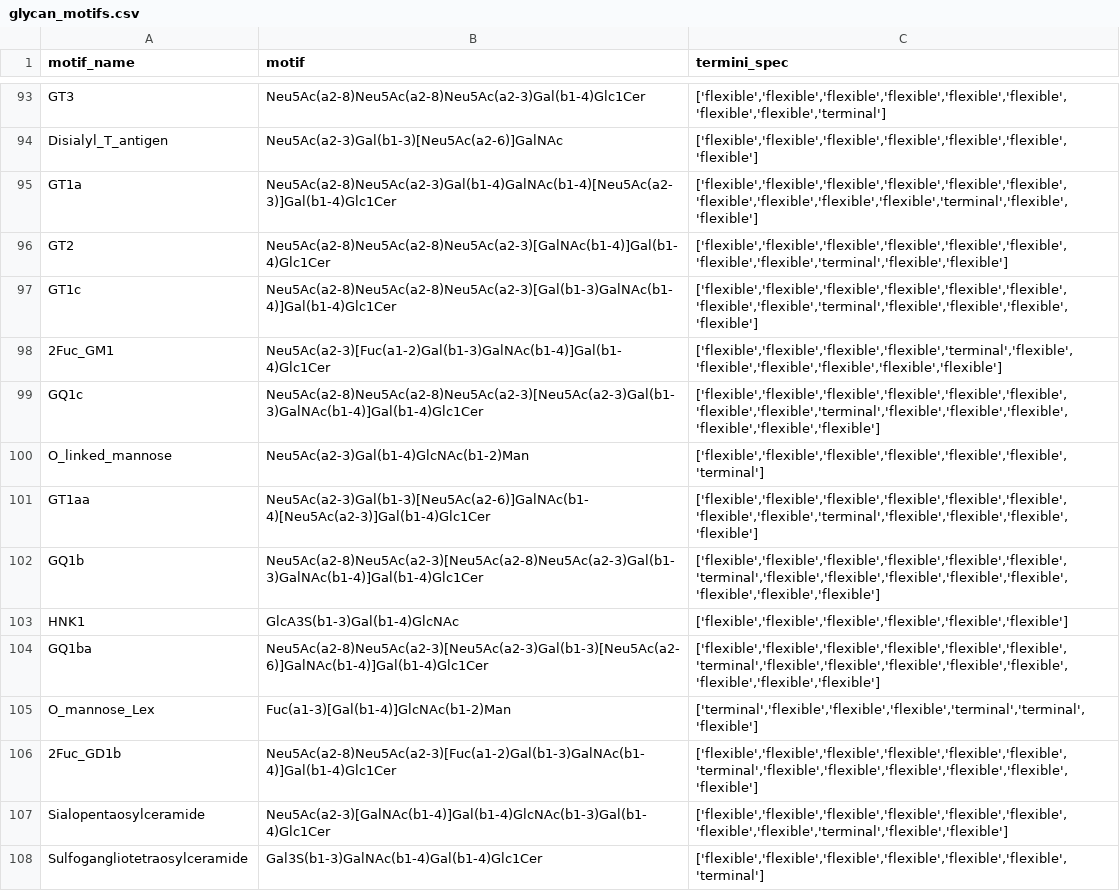
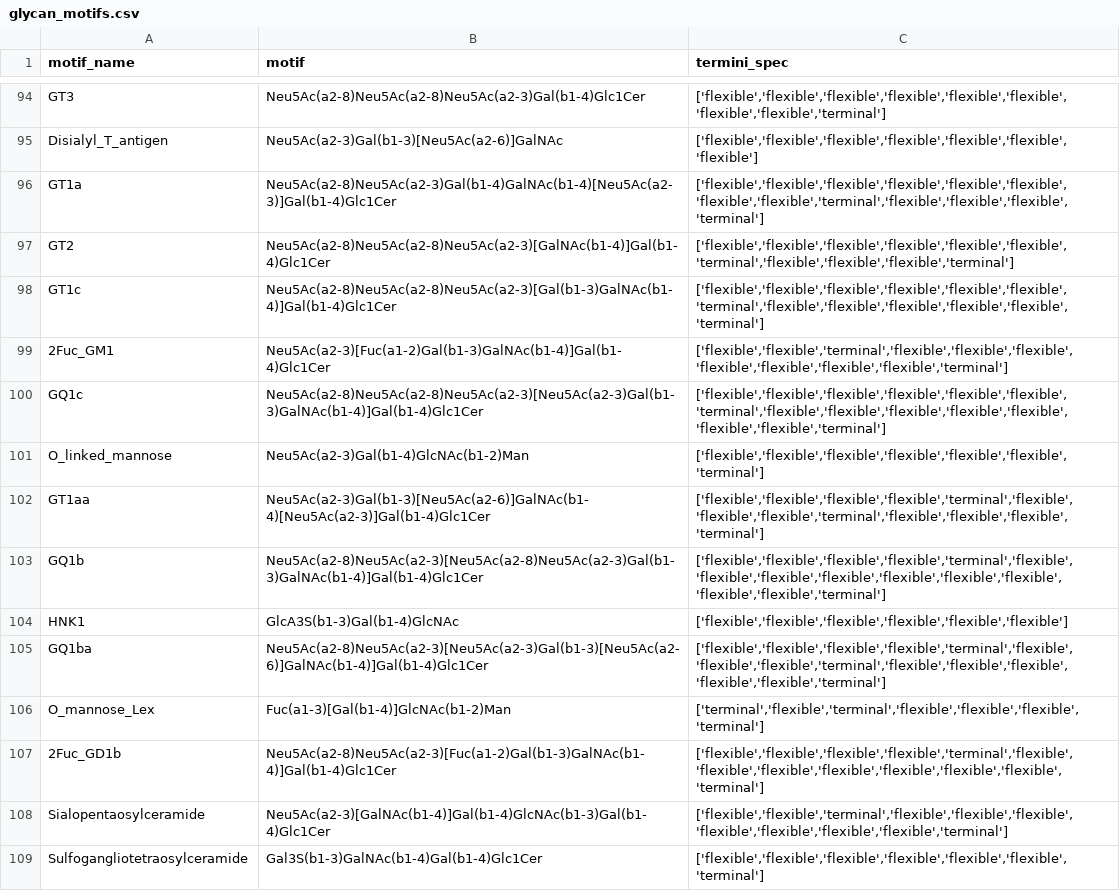
Before and after one commit to BojarLab/glycowork, a CSV file: glycowork/glycan_data/glycan_motifs.csv, drawn as a sheet; only a part is shown, gaps mark what is left out; the diff covers the shown part only.

```diff
--- a/glycowork/glycan_data/glycan_motifs.csv
+++ b/glycowork/glycan_data/glycan_motifs.csv
@@ -94,15 +95,15 @@ GT3,Neu5Ac(a2-8)Neu5Ac(a2-8)Neu5Ac(a2-3)Gal(b1-4)Glc1Cer,"['flexible','flexible'
 Disialyl_T_antigen,Neu5Ac(a2-3)Gal(b1-3)[Neu5Ac(a2-6)]GalNAc,"['flexible','flexible','flexible','flexible','flexible','flexible','flexible']"
-GT1a,Neu5Ac(a2-8)Neu5Ac(a2-3)Gal(b1-4)GalNAc(b1-4)[Neu5Ac(a2-3)]Gal(b1-4)Glc1Cer,"['flexible','flexible','flexible','flexible','flexible','flexible','flexible','flexible','flexible','flexible','terminal','flexible','flexible']"
-GT2,Neu5Ac(a2-8)Neu5Ac(a2-8)Neu5Ac(a2-3)[GalNAc(b1-4)]Gal(b1-4)Glc1Cer,"['flexible','flexible','flexible','flexible','flexible','flexible','flexible','flexible','terminal','flexible','flexible']"
-GT1c,Neu5Ac(a2-8)Neu5Ac(a2-8)Neu5Ac(a2-3)[Gal(b1-3)GalNAc(b1-4)]Gal(b1-4)Glc1Cer,"['flexible','flexible','flexible','flexible','flexible','flexible','flexible','flexible','terminal','flexible','flexible','flexible','flexible']"
-2Fuc_GM1,Neu5Ac(a2-3)[Fuc(a1-2)Gal(b1-3)GalNAc(b1-4)]Gal(b1-4)Glc1Cer,"['flexible','flexible','flexible','flexible','terminal','flexible','flexible','flexible','flexible','flexible','flexible']"
-GQ1c,Neu5Ac(a2-8)Neu5Ac(a2-8)Neu5Ac(a2-3)[Neu5Ac(a2-3)Gal(b1-3)GalNAc(b1-4)]Gal(b1-4)Glc1Cer,"['flexible','flexible','flexible','flexible','flexible','flexible','flexible','flexible','terminal','flexible','flexible','flexible','flexible','flexible','flexible']"
+GT1a,Neu5Ac(a2-8)Neu5Ac(a2-3)Gal(b1-4)GalNAc(b1-4)[Neu5Ac(a2-3)]Gal(b1-4)Glc1Cer,"['flexible','flexible','flexible','flexible','flexible','flexible','flexible','flexible','terminal','flexible','flexible','flexible','terminal']"
+GT2,Neu5Ac(a2-8)Neu5Ac(a2-8)Neu5Ac(a2-3)[GalNAc(b1-4)]Gal(b1-4)Glc1Cer,"['flexible','flexible','flexible','flexible','flexible','flexible','terminal','flexible','flexible','flexible','terminal']"
+GT1c,Neu5Ac(a2-8)Neu5Ac(a2-8)Neu5Ac(a2-3)[Gal(b1-3)GalNAc(b1-4)]Gal(b1-4)Glc1Cer,"['flexible','flexible','flexible','flexible','flexible','flexible','terminal','flexible','flexible','flexible','flexible','flexible','terminal']"
+2Fuc_GM1,Neu5Ac(a2-3)[Fuc(a1-2)Gal(b1-3)GalNAc(b1-4)]Gal(b1-4)Glc1Cer,"['flexible','flexible','terminal','flexible','flexible','flexible','flexible','flexible','flexible','flexible','terminal']"
+GQ1c,Neu5Ac(a2-8)Neu5Ac(a2-8)Neu5Ac(a2-3)[Neu5Ac(a2-3)Gal(b1-3)GalNAc(b1-4)]Gal(b1-4)Glc1Cer,"['flexible','flexible','flexible','flexible','flexible','flexible','terminal','flexible','flexible','flexible','flexible','flexible','flexible','flexible','terminal']"
 O_linked_mannose,Neu5Ac(a2-3)Gal(b1-4)GlcNAc(b1-2)Man,"['flexible','flexible','flexible','flexible','flexible','flexible','terminal']"
-GT1aa,Neu5Ac(a2-3)Gal(b1-3)[Neu5Ac(a2-6)]GalNAc(b1-4)[Neu5Ac(a2-3)]Gal(b1-4)Glc1Cer,"['flexible','flexible','flexible','flexible','flexible','flexible','flexible','flexible','terminal','flexible','flexible','flexible','flexible']"
-GQ1b,Neu5Ac(a2-8)Neu5Ac(a2-3)[Neu5Ac(a2-8)Neu5Ac(a2-3)Gal(b1-3)GalNAc(b1-4)]Gal(b1-4)Glc1Cer,"['flexible','flexible','flexible','flexible','flexible','flexible','terminal','flexible','flexible','flexible','flexible','flexible','flexible','flexible','flexible']"
+GT1aa,Neu5Ac(a2-3)Gal(b1-3)[Neu5Ac(a2-6)]GalNAc(b1-4)[Neu5Ac(a2-3)]Gal(b1-4)Glc1Cer,"['flexible','flexible','flexible','flexible','terminal','flexible','flexible','flexible','terminal','flexible','flexible','flexible','terminal']"
+GQ1b,Neu5Ac(a2-8)Neu5Ac(a2-3)[Neu5Ac(a2-8)Neu5Ac(a2-3)Gal(b1-3)GalNAc(b1-4)]Gal(b1-4)Glc1Cer,"['flexible','flexible','flexible','flexible','terminal','flexible','flexible','flexible','flexible','flexible','flexible','flexible','flexible','flexible','terminal']"
 HNK1,GlcA3S(b1-3)Gal(b1-4)GlcNAc,"['flexible','flexible','flexible','flexible','flexible','flexible']"
-GQ1ba,Neu5Ac(a2-8)Neu5Ac(a2-3)[Neu5Ac(a2-3)Gal(b1-3)[Neu5Ac(a2-6)]GalNAc(b1-4)]Gal(b1-4)Glc1Cer,"['flexible','flexible','flexible','flexible','flexible','flexible','terminal','flexible','flexible','flexible','flexible','flexible','flexible','flexible','flexible']"
-O_mannose_Lex,Fuc(a1-3)[Gal(b1-4)]GlcNAc(b1-2)Man,"['terminal','flexible','flexible','flexible','terminal','terminal','flexible']"
-2Fuc_GD1b,Neu5Ac(a2-8)Neu5Ac(a2-3)[Fuc(a1-2)Gal(b1-3)GalNAc(b1-4)]Gal(b1-4)Glc1Cer,"['flexible','flexible','flexible','flexible','flexible','flexible','terminal','flexible','flexible','flexible','flexible','flexible','flexible']"
-Sialopentaosylceramide,Neu5Ac(a2-3)[GalNAc(b1-4)]Gal(b1-4)GlcNAc(b1-3)Gal(b1-4)Glc1Cer,"['flexible','flexible','flexible','flexible','flexible','flexible','flexible','flexible','terminal','flexible','flexible']"
+GQ1ba,Neu5Ac(a2-8)Neu5Ac(a2-3)[Neu5Ac(a2-3)Gal(b1-3)[Neu5Ac(a2-6)]GalNAc(b1-4)]Gal(b1-4)Glc1Cer,"['flexible','flexible','flexible','flexible','terminal','flexible','flexible','flexible','terminal','flexible','flexible','flexible','flexible','flexible','terminal']"
+O_mannose_Lex,Fuc(a1-3)[Gal(b1-4)]GlcNAc(b1-2)Man,"['terminal','flexible','terminal','flexible','flexible','flexible','terminal']"
+2Fuc_GD1b,Neu5Ac(a2-8)Neu5Ac(a2-3)[Fuc(a1-2)Gal(b1-3)GalNAc(b1-4)]Gal(b1-4)Glc1Cer,"['flexible','flexible','flexible','flexible','terminal','flexible','flexible','flexible','flexible','flexible','flexible','flexible','terminal']"
+Sialopentaosylceramide,Neu5Ac(a2-3)[GalNAc(b1-4)]Gal(b1-4)GlcNAc(b1-3)Gal(b1-4)Glc1Cer,"['flexible','flexible','terminal','flexible','flexible','flexible','flexible','flexible','flexible','flexible','terminal']"
 Sulfogangliotetraosylceramide,Gal3S(b1-3)GalNAc(b1-4)Gal(b1-4)Glc1Cer,"['flexible','flexible','flexible','flexible','flexible','flexible','terminal']"
```
Also changed, not shown: 1 added row and 45 edited cells elsewhere in this file, build/lib/glycowork/glycan_data/glycan_motifs.csv, 17 other files.
